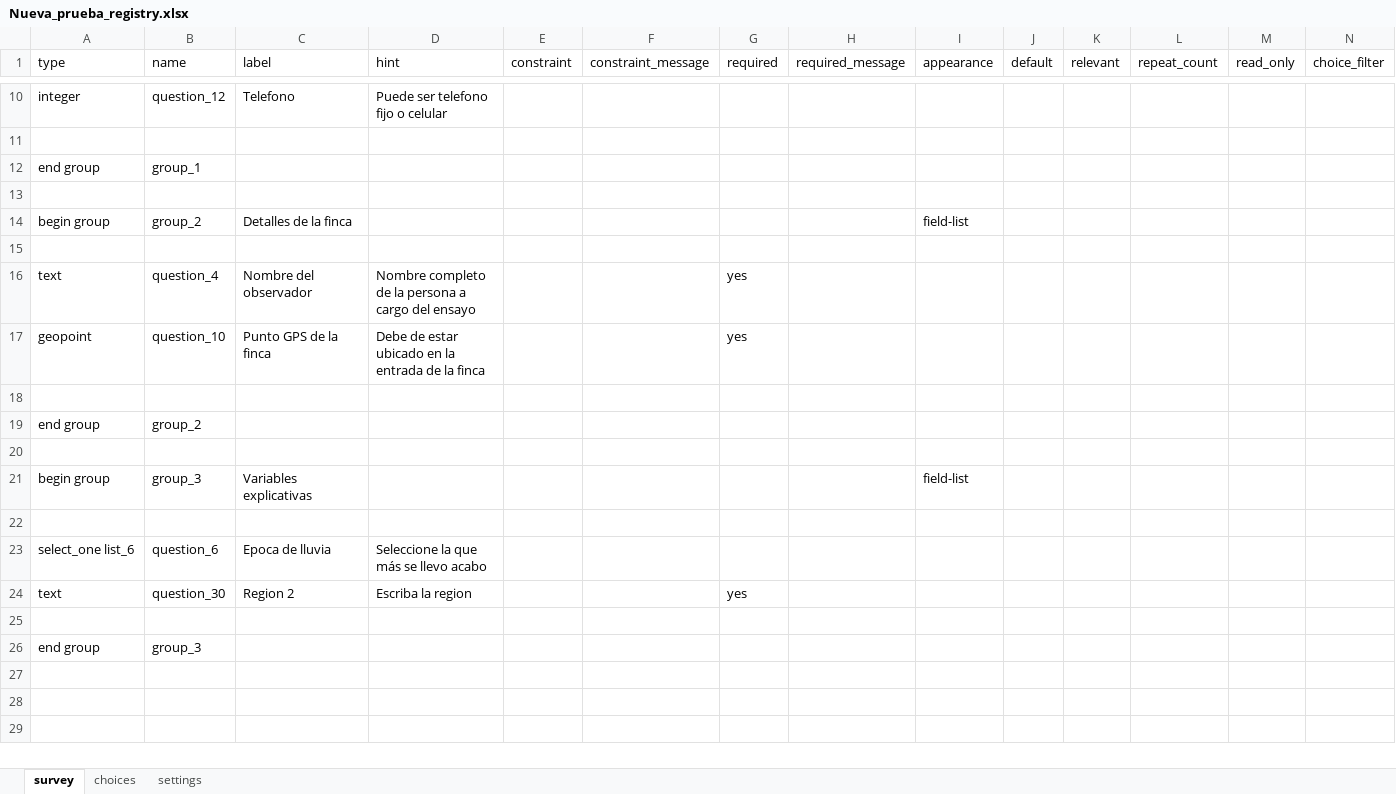
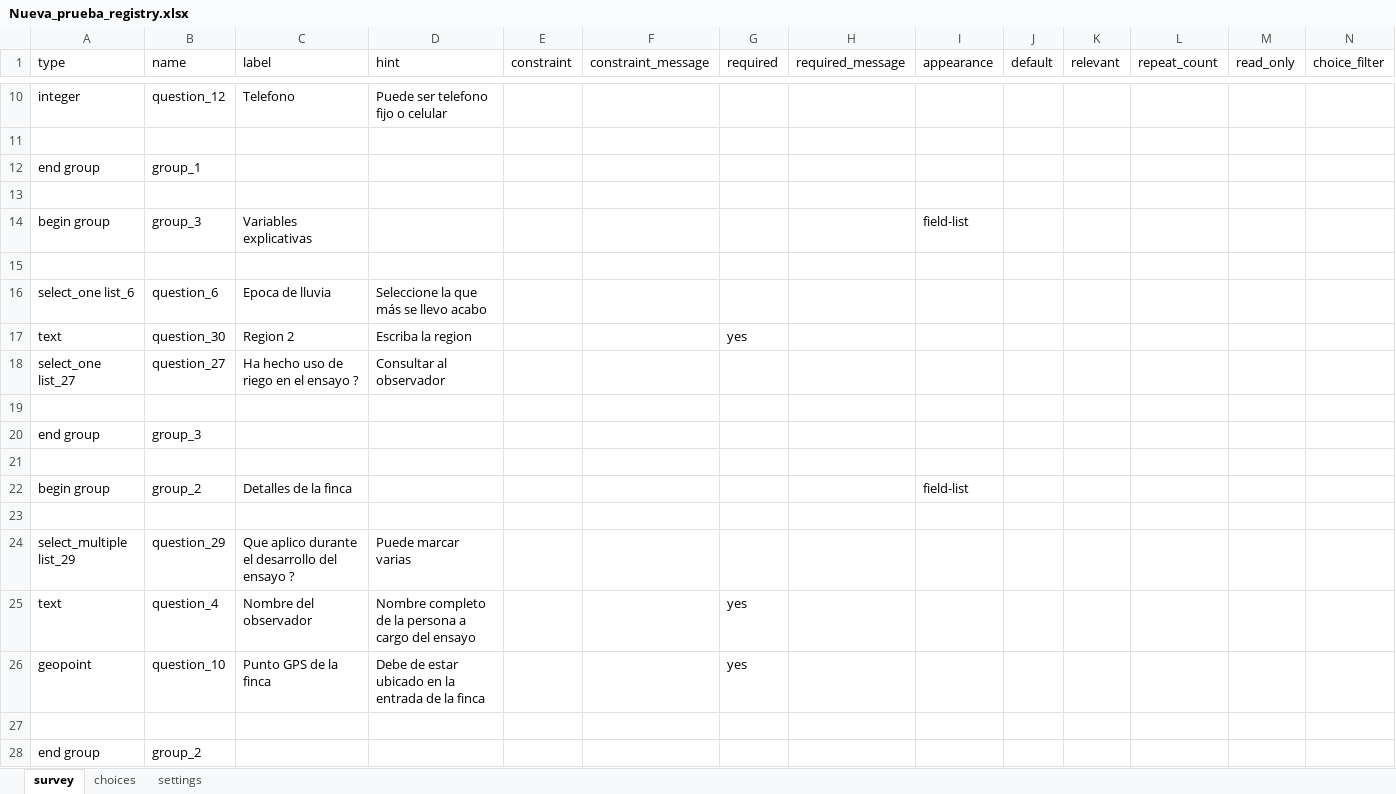
Before and after one commit to BioversityCostaRica/CLIMMOBNET_V3, an Excel workbook: climmob3/documents/Nueva_prueba_registry.xlsx, sheet survey, drawn as a sheet; only a part is shown, gaps mark what is left out; values as stored, in another font and other column widths than the file's, no borders; removed rows and columns are numbered as before the commit, all else as after; rows hold the shown columns only; the diff names each change by its address in the sheet, - before the commit and + after, or states it on an @@ line.

```diff
--- a/climmob3/documents/Nueva_prueba_registry.xlsx (sheet survey)
+++ b/climmob3/documents/Nueva_prueba_registry.xlsx (sheet survey)
@@ row 21 moved to row 14: begin group @@
+row 15: (empty)
@@ row 23 moved to row 16: select_one list_6 @@
@@ row 24 moved to row 17: text @@
+row 18: select_one list_27 | question_27 | Ha hecho uso de riego en el ensayo ? | Consultar al observador
+row 19: (empty)
@@ row 26 moved to row 20: end group @@
+row 21: (empty)
+row 24: select_multiple list_29 | question_29 | Que aplico durante el desarrollo del ensayo ? | Puede marcar varias
-row 20: (empty)
-row 22: (empty)
-row 25: (empty)
```
Also changed, not shown: sheet choices, 24 other files.
